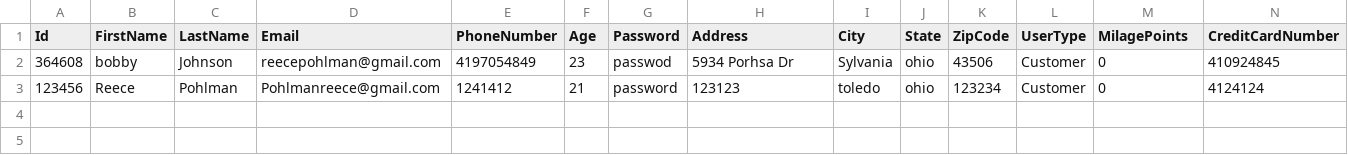
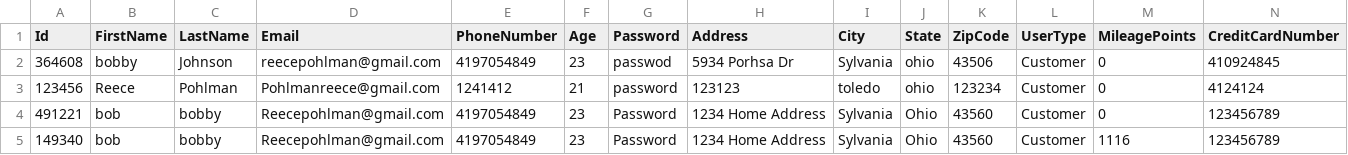
Before and after one commit to pohlman24/Airline-Management-Software, a CSV file: Airline Software/Tables/CustomerDb.csv, drawn as a sheet.

```diff
--- a/Airline Software/Tables/CustomerDb.csv
+++ b/Airline Software/Tables/CustomerDb.csv
@@ -1,3 +1,5 @@
-Id,FirstName,LastName,Email,PhoneNumber,Age,Password,Address,City,State,ZipCode,UserType,MilagePoints,CreditCardNumber
+Id,FirstName,LastName,Email,PhoneNumber,Age,Password,Address,City,State,ZipCode,UserType,MileagePoints,CreditCardNumber
 364608,bobby,Johnson,reecepohlman@gmail.com,4197054849,23,passwod,5934 Porhsa Dr,Sylvania,ohio,43506,Customer,0,410924845
 123456,Reece,Pohlman,Pohlmanreece@gmail.com,1241412,21,password,123123,toledo,ohio,123234,Customer,0,4124124
+491221,bob,bobby,Reecepohlman@gmail.com,4197054849,23,Password,1234 Home Address,Sylvania,Ohio,43560,Customer,0,123456789
+149340,bob,bobby,Reecepohlman@gmail.com,4197054849,23,Password,1234 Home Address,Sylvania,Ohio,43560,Customer,1116,123456789
```
Also changed, not shown: Airline Software/Tables/FlightDb.csv, Airline Software/Tables/UserDb.csv, 14 other files.
